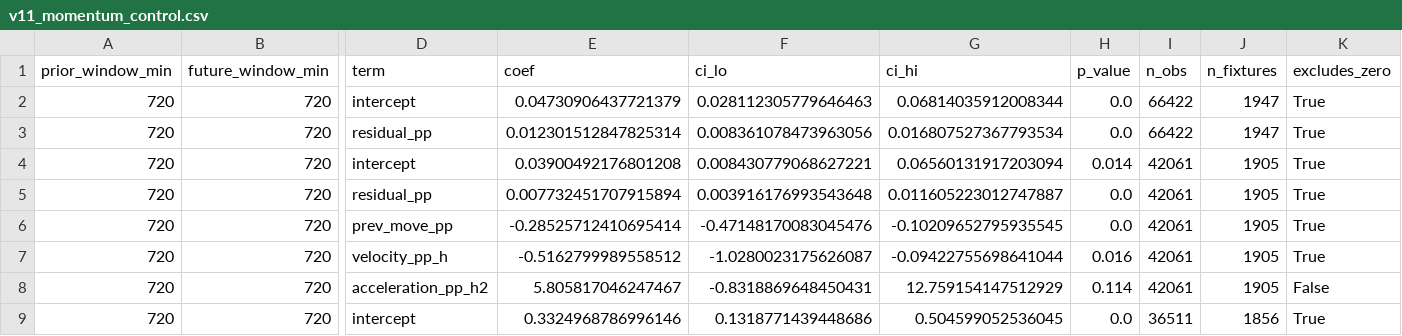
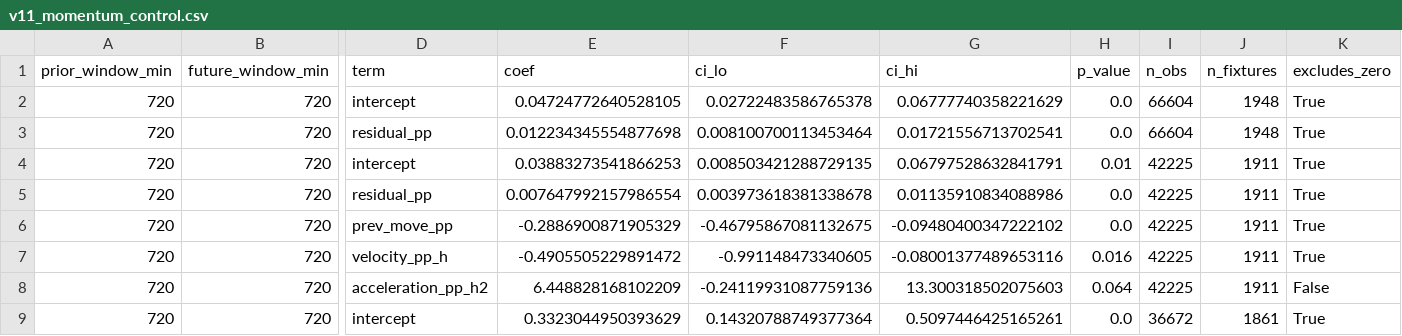
Before and after one commit to NevixAA/wowza_v11, a CSV file: output/v11_momentum_control.csv, drawn as a sheet; only a part is shown, gaps mark what is left out; the diff covers the shown part only; the diff names each change by its address in the sheet, - before the commit and + after, or states it on an @@ line.

```diff
--- a/output/v11_momentum_control.csv
+++ b/output/v11_momentum_control.csv
-E2 (coef): 0.04730906437721379
+E2 (coef): 0.04724772640528105
-F2 (ci_lo): 0.028112305779646463
+F2 (ci_lo): 0.02722483586765378
-G2 (ci_hi): 0.06814035912008344
+G2 (ci_hi): 0.06777740358221629
-I2:I3 (n_obs): 66422
+I2:I3 (n_obs): 66604
-J2:J3 (n_fixtures): 1947
+J2:J3 (n_fixtures): 1948
-E3 (coef): 0.012301512847825314
+E3 (coef): 0.012234345554877698
-F3 (ci_lo): 0.008361078473963056
+F3 (ci_lo): 0.008100700113453464
-G3 (ci_hi): 0.016807527367793534
+G3 (ci_hi): 0.01721556713702541
-E4 (coef): 0.03900492176801208
+E4 (coef): 0.03883273541866253
-F4 (ci_lo): 0.008430779068627221
+F4 (ci_lo): 0.008503421288729135
-G4 (ci_hi): 0.06560131917203094
+G4 (ci_hi): 0.06797528632841791
-H4 (p_value): 0.014
+H4 (p_value): 0.01
-I4:I8 (n_obs): 42061
+I4:I8 (n_obs): 42225
-J4:J8 (n_fixtures): 1905
+J4:J8 (n_fixtures): 1911
-E5 (coef): 0.007732451707915894
+E5 (coef): 0.007647992157986554
-F5 (ci_lo): 0.003916176993543648
+F5 (ci_lo): 0.003973618381338678
-G5 (ci_hi): 0.011605223012747887
+G5 (ci_hi): 0.01135910834088986
-E6 (coef): -0.28525712410695414
+E6 (coef): -0.2886900871905329
-F6 (ci_lo): -0.47148170083045476
+F6 (ci_lo): -0.46795867081132675
-G6 (ci_hi): -0.10209652795935545
+G6 (ci_hi): -0.09480400347222102
-E7 (coef): -0.5162799989558512
+E7 (coef): -0.4905505229891472
-F7 (ci_lo): -1.0280023175626087
+F7 (ci_lo): -0.991148473340605
-G7 (ci_hi): -0.09422755698641044
+G7 (ci_hi): -0.08001377489653116
-E8 (coef): 5.805817046247467
+E8 (coef): 6.448828168102209
-F8 (ci_lo): -0.8318869648450431
+F8 (ci_lo): -0.24119931087759136
-G8 (ci_hi): 12.759154147512929
+G8 (ci_hi): 13.300318502075603
-H8 (p_value): 0.114
+H8 (p_value): 0.064
-E9 (coef): 0.3324968786996146
+E9 (coef): 0.3323044950393629
-F9 (ci_lo): 0.1318771439448686
+F9 (ci_lo): 0.14320788749377364
-G9 (ci_hi): 0.504599052536045
+G9 (ci_hi): 0.5097446425165261
-I9 (n_obs): 36511
+I9 (n_obs): 36672
-J9 (n_fixtures): 1856
+J9 (n_fixtures): 1861
```
Also changed, not shown: 75 edited cells elsewhere in this file, output/v11_graded.csv, output/v11_microstructure_segments.csv, 20 other files.
